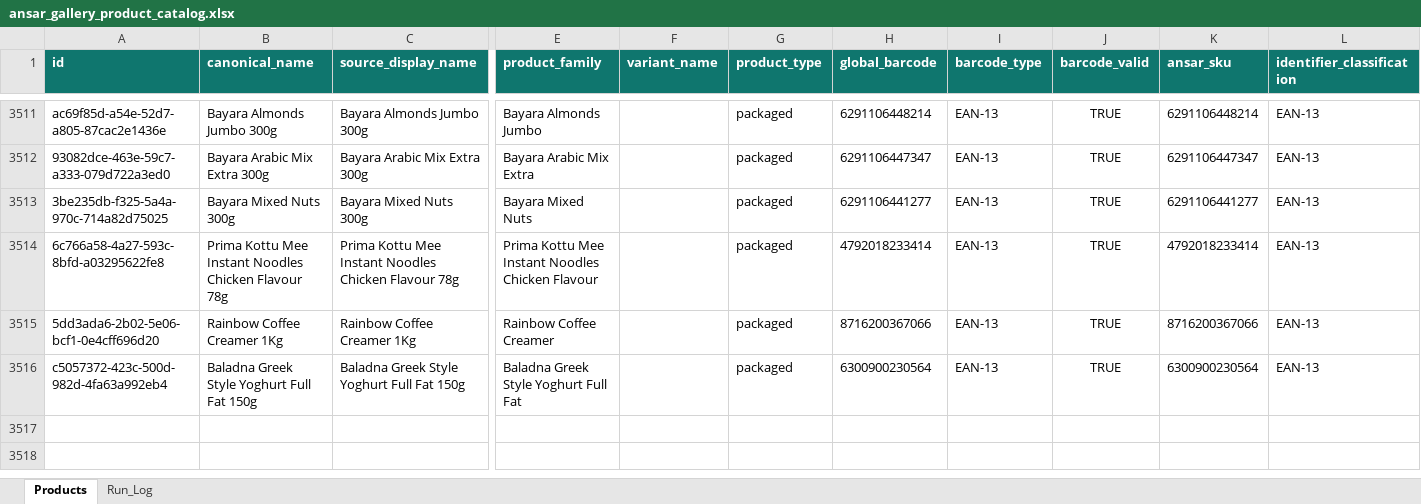
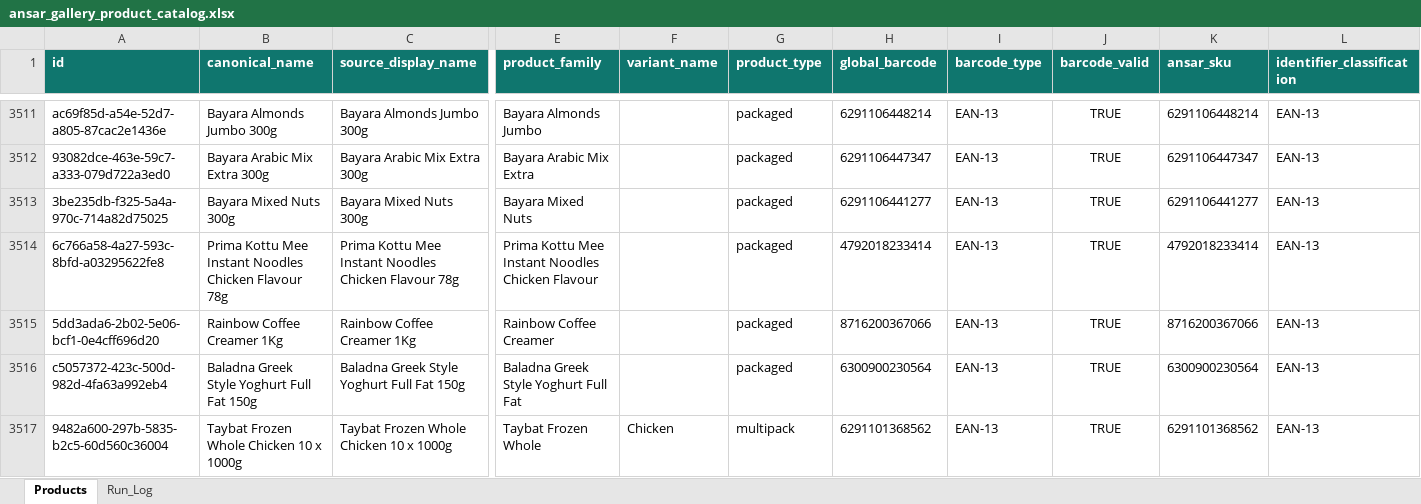
Before and after one commit to arham6212/product-expiry-management, an Excel workbook: data/ansar_gallery_product_catalog.xlsx, sheet Products, drawn as a sheet; only a part is shown, gaps mark what is left out; values as stored, in another font and other column widths than the file's, no borders; table styles not drawn; rows hold the shown columns only; the diff names each change by its address in the sheet, - before the commit and + after, or states it on an @@ line.

```diff
--- a/data/ansar_gallery_product_catalog.xlsx (sheet Products)
+++ b/data/ansar_gallery_product_catalog.xlsx (sheet Products)
+row 3517: 9482a600-297b-5835-b2c5-60d560c36004 | Taybat Frozen Whole Chicken 10 x 1000g | Taybat Frozen Whole Chicken 10 x 1000g | Taybat Frozen Whole | Chicken | multipack | 6291101368562 | EAN-13 | TRUE | 6291101368562 | EAN-13
```
Also changed, not shown: sheet Run_Log, 3 other files.
